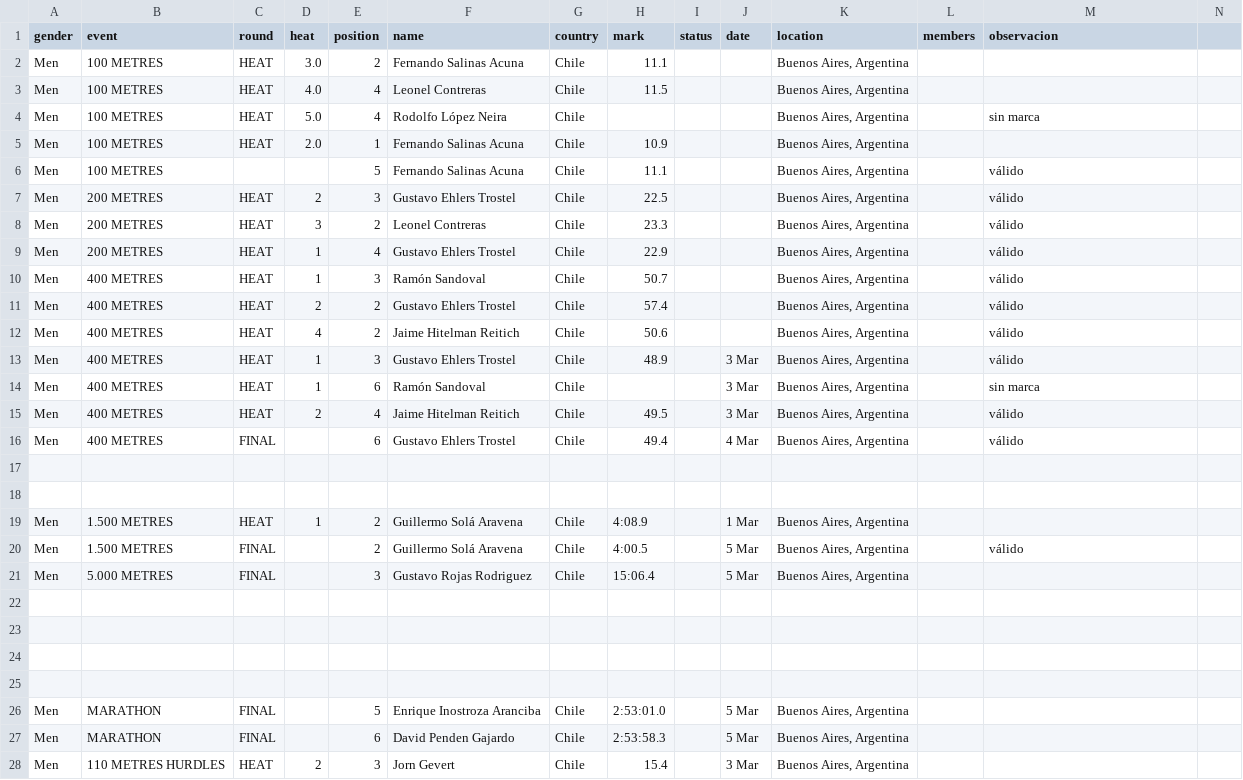
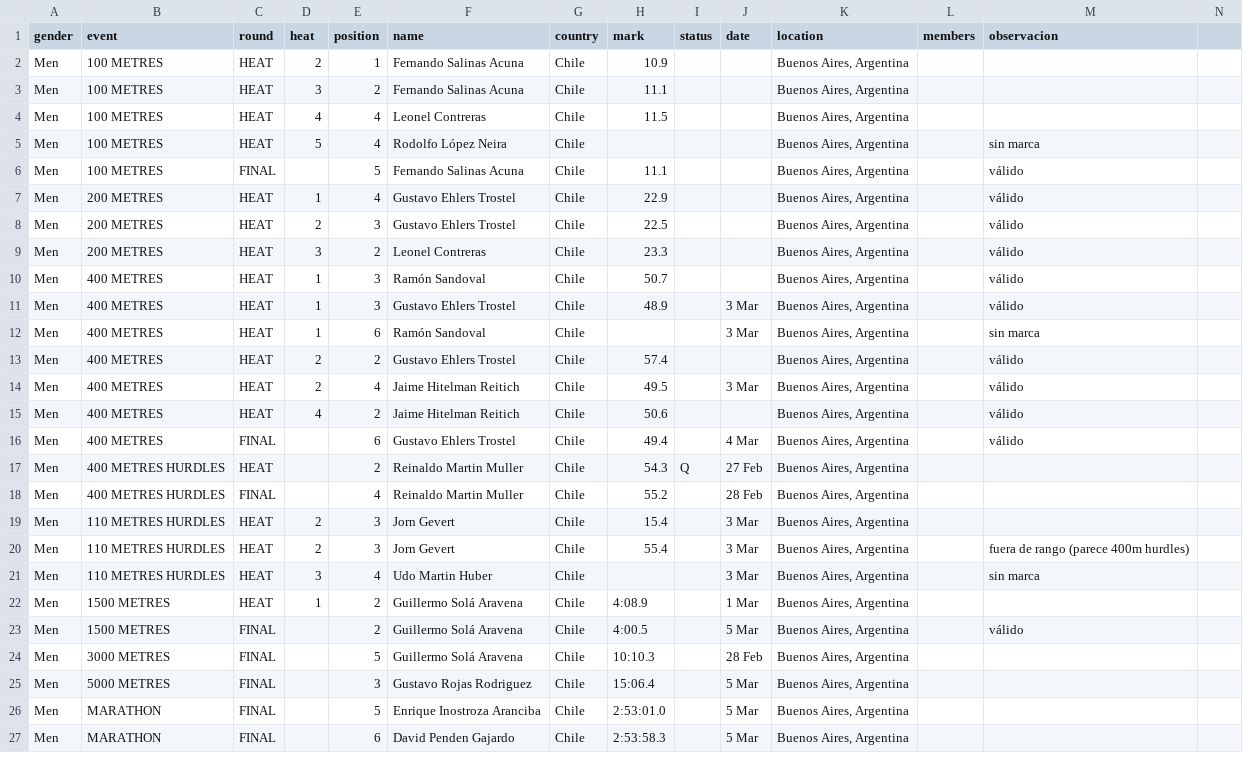
Before and after one commit to cristinadiaztobar7/Webstory-de-Cristina-D-az-M-nica-Montero-y-Vicente-V-squez-, a CSV file: Entrega_03/Montero_Monica_vis_01/BASE DATOS HOMBRES LIMPIA POR AÑO/1951.csv, drawn as a sheet; only a part is shown; the diff covers the shown part only.

Commit message:
Update 1951.csv

```diff
--- a/Entrega_03/Montero_Monica_vis_01/BASE DATOS HOMBRES LIMPIA POR AÑO/1951.csv
+++ b/Entrega_03/Montero_Monica_vis_01/BASE DATOS HOMBRES LIMPIA POR AÑO/1951.csv
@@ -1,25 +1,25 @@
 gender,event,round,heat,position,name,country,mark,status,date,location,members,observacion
-Men,100 METRES,HEAT,3.0,2,Fernando Salinas Acuna,Chile,11.1,,,"Buenos Aires, Argentina",,
-Men,100 METRES,HEAT,4.0,4,Leonel Contreras,Chile,11.5,,,"Buenos Aires, Argentina",,
-Men,100 METRES,HEAT,5.0,4,Rodolfo López Neira,Chile,,,,"Buenos Aires, Argentina",,sin marca
-Men,100 METRES,HEAT,2.0,1,Fernando Salinas Acuna,Chile,10.9,,,"Buenos Aires, Argentina",,
-Men,100 METRES,,,5,Fernando Salinas Acuna,Chile,11.1,,,"Buenos Aires, Argentina",,válido
+Men,100 METRES,HEAT,2,1,Fernando Salinas Acuna,Chile,10.9,,,"Buenos Aires, Argentina",
+Men,100 METRES,HEAT,3,2,Fernando Salinas Acuna,Chile,11.1,,,"Buenos Aires, Argentina",
+Men,100 METRES,HEAT,4,4,Leonel Contreras,Chile,11.5,,,"Buenos Aires, Argentina",
+Men,100 METRES,HEAT,5,4,Rodolfo López Neira,Chile,,,,"Buenos Aires, Argentina",,sin marca
+Men,100 METRES,FINAL,,5,Fernando Salinas Acuna,Chile,11.1,,,"Buenos Aires, Argentina",,válido
+Men,200 METRES,HEAT,1,4,Gustavo Ehlers Trostel,Chile,22.9,,,"Buenos Aires, Argentina",,válido
 Men,200 METRES,HEAT,2,3,Gustavo Ehlers Trostel,Chile,22.5,,,"Buenos Aires, Argentina",,válido
 Men,200 METRES,HEAT,3,2,Leonel Contreras,Chile,23.3,,,"Buenos Aires, Argentina",,válido
-Men,200 METRES,HEAT,1,4,Gustavo Ehlers Trostel,Chile,22.9,,,"Buenos Aires, Argentina",,válido
 Men,400 METRES,HEAT,1,3,Ramón Sandoval,Chile,50.7,,,"Buenos Aires, Argentina",,válido
-Men,400 METRES,HEAT,2,2,Gustavo Ehlers Trostel,Chile,57.4,,,"Buenos Aires, Argentina",,válido
-Men,400 METRES,HEAT,4,2,Jaime Hitelman Reitich,Chile,50.6,,,"Buenos Aires, Argentina",,válido
 Men,400 METRES,HEAT,1,3,Gustavo Ehlers Trostel,Chile,48.9,,3 Mar,"Buenos Aires, Argentina",,válido
 Men,400 METRES,HEAT,1,6,Ramón Sandoval,Chile,,,3 Mar,"Buenos Aires, Argentina",,sin marca
+Men,400 METRES,HEAT,2,2,Gustavo Ehlers Trostel,Chile,57.4,,,"Buenos Aires, Argentina",,válido
 Men,400 METRES,HEAT,2,4,Jaime Hitelman Reitich,Chile,49.5,,3 Mar,"Buenos Aires, Argentina",,válido
+Men,400 METRES,HEAT,4,2,Jaime Hitelman Reitich,Chile,50.6,,,"Buenos Aires, Argentina",,válido
 Men,400 METRES,FINAL,,6,Gustavo Ehlers Trostel,Chile,49.4,,4 Mar,"Buenos Aires, Argentina",,válido
-
-
-Men,"1.500 METRES",HEAT,1,2,Guillermo Solá Aravena,Chile,4:08.9,,1 Mar,"Buenos Aires, Argentina",,
-Men,"1.500 METRES",FINAL,,2,Guillermo Solá Aravena,Chile,4:00.5,,5 Mar,"Buenos Aires, Argentina",,válido
-Men,"5.000 METRES",FINAL,,3,Gustavo Rojas Rodriguez,Chile,15:06.4,,5 Mar,"Buenos Aires, Argentina",,
-
-
-
-
+Men,400 METRES HURDLES,HEAT,,2,Reinaldo Martin Muller,Chile,54.3,Q,27 Feb,"Buenos Aires, Argentina",
+Men,400 METRES HURDLES,FINAL,,4,Reinaldo Martin Muller,Chile,55.2,,28 Feb,"Buenos Aires, Argentina",
+Men,110 METRES HURDLES,HEAT,2,3,Jorn Gevert,Chile,15.4,,3 Mar,"Buenos Aires, Argentina",
+Men,110 METRES HURDLES,HEAT,2,3,Jorn Gevert,Chile,55.4,,3 Mar,"Buenos Aires, Argentina",,fuera de rango (parece 400m hurdles)
+Men,110 METRES HURDLES,HEAT,3,4,Udo Martin Huber,Chile,,,3 Mar,"Buenos Aires, Argentina",,sin marca
+Men,1500 METRES,HEAT,1,2,Guillermo Solá Aravena,Chile,4:08.9,,1 Mar,"Buenos Aires, Argentina",
+Men,1500 METRES,FINAL,,2,Guillermo Solá Aravena,Chile,4:00.5,,5 Mar,"Buenos Aires, Argentina",,válido
+Men,3000 METRES,FINAL,,5,Guillermo Solá Aravena,Chile,10:10.3,,28 Feb,"Buenos Aires, Argentina",
+Men,5000 METRES,FINAL,,3,Gustavo Rojas Rodriguez,Chile,15:06.4,,5 Mar,"Buenos Aires, Argentina",
@@ -28 +27,0 @@ Men,"MARATHON",FINAL,,6,David Penden Gajardo,Chile,2:53:58.3,,5 Mar,"Buenos Aire
-Men,110 METRES HURDLES,HEAT,2,3,Jorn Gevert,Chile,15.4,,3 Mar,"Buenos Aires, Argentina",,
```
Also changed, not shown: 17 removed rows and 13 edited cells elsewhere in this file.
